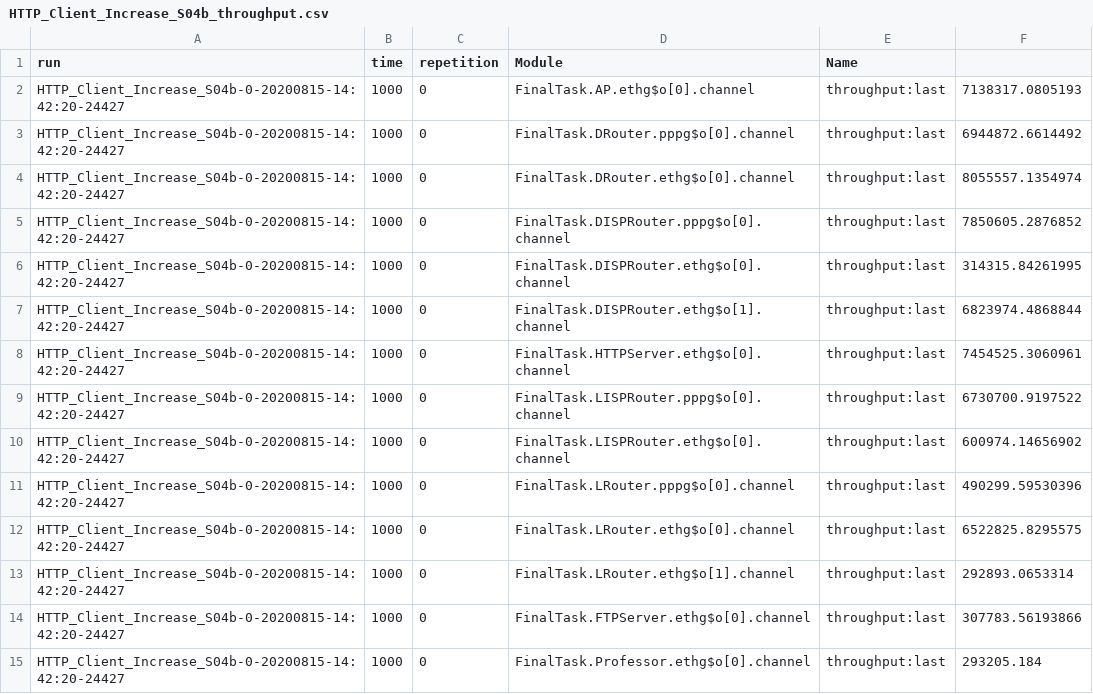
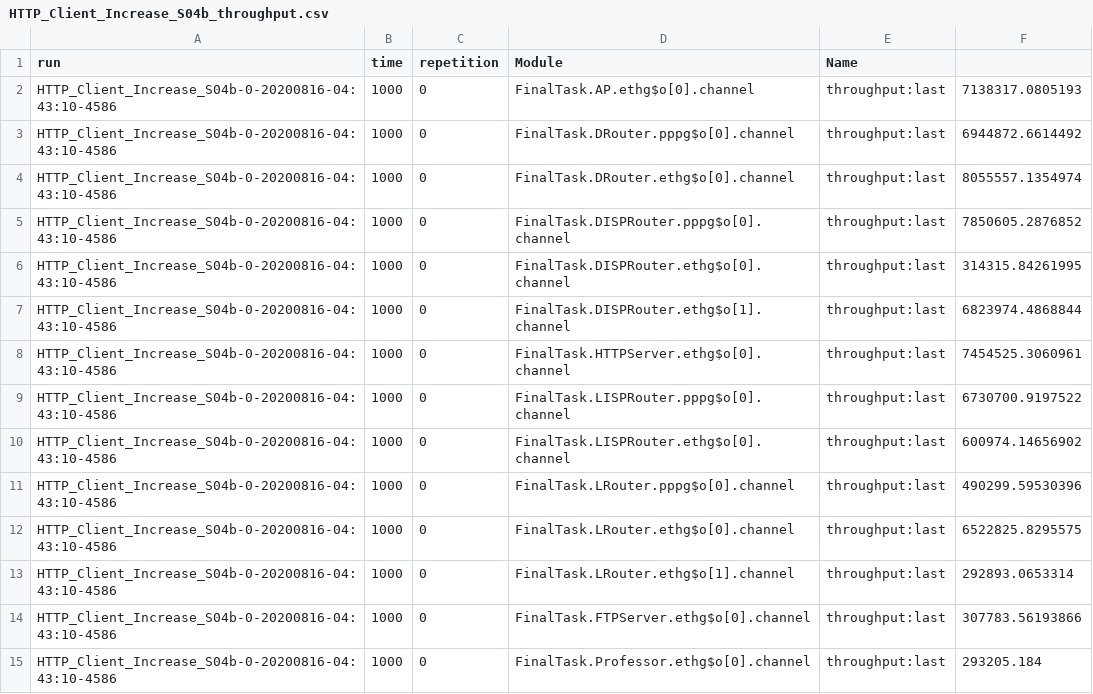
Before and after one commit to royruiz-dev/DataAutomation_SimComNets, a CSV file: SiMCN-Final-Task/Sim_Results/HTTP_Client_Increase_S04b_throughput.csv, drawn as a sheet; only a part is shown; the diff covers the shown part only.

```diff
--- a/SiMCN-Final-Task/Sim_Results/HTTP_Client_Increase_S04b_throughput.csv
+++ b/SiMCN-Final-Task/Sim_Results/HTTP_Client_Increase_S04b_throughput.csv
@@ -1,15 +1,15 @@
 run,time,repetition,Module,Name,
-HTTP_Client_Increase_S04b-0-20200815-14:42:20-24427,1000,0,FinalTask.AP.ethg$o[0].channel,throughput:last,7138317.0805193
-HTTP_Client_Increase_S04b-0-20200815-14:42:20-24427,1000,0,FinalTask.DRouter.pppg$o[0].channel,throughput:last,6944872.6614492
-HTTP_Client_Increase_S04b-0-20200815-14:42:20-24427,1000,0,FinalTask.DRouter.ethg$o[0].channel,throughput:last,8055557.1354974
-HTTP_Client_Increase_S04b-0-20200815-14:42:20-24427,1000,0,FinalTask.DISPRouter.pppg$o[0].channel,throughput:last,7850605.2876852
-HTTP_Client_Increase_S04b-0-20200815-14:42:20-24427,1000,0,FinalTask.DISPRouter.ethg$o[0].channel,throughput:last,314315.84261995
-HTTP_Client_Increase_S04b-0-20200815-14:42:20-24427,1000,0,FinalTask.DISPRouter.ethg$o[1].channel,throughput:last,6823974.4868844
-HTTP_Client_Increase_S04b-0-20200815-14:42:20-24427,1000,0,FinalTask.HTTPServer.ethg$o[0].channel,throughput:last,7454525.3060961
-HTTP_Client_Increase_S04b-0-20200815-14:42:20-24427,1000,0,FinalTask.LISPRouter.pppg$o[0].channel,throughput:last,6730700.9197522
-HTTP_Client_Increase_S04b-0-20200815-14:42:20-24427,1000,0,FinalTask.LISPRouter.ethg$o[0].channel,throughput:last,600974.14656902
-HTTP_Client_Increase_S04b-0-20200815-14:42:20-24427,1000,0,FinalTask.LRouter.pppg$o[0].channel,throughput:last,490299.59530396
-HTTP_Client_Increase_S04b-0-20200815-14:42:20-24427,1000,0,FinalTask.LRouter.ethg$o[0].channel,throughput:last,6522825.8295575
-HTTP_Client_Increase_S04b-0-20200815-14:42:20-24427,1000,0,FinalTask.LRouter.ethg$o[1].channel,throughput:last,292893.0653314
-HTTP_Client_Increase_S04b-0-20200815-14:42:20-24427,1000,0,FinalTask.FTPServer.ethg$o[0].channel,throughput:last,307783.56193866
-HTTP_Client_Increase_S04b-0-20200815-14:42:20-24427,1000,0,FinalTask.Professor.ethg$o[0].channel,throughput:last,293205.184
+HTTP_Client_Increase_S04b-0-20200816-04:43:10-4586,1000,0,FinalTask.AP.ethg$o[0].channel,throughput:last,7138317.0805193
+HTTP_Client_Increase_S04b-0-20200816-04:43:10-4586,1000,0,FinalTask.DRouter.pppg$o[0].channel,throughput:last,6944872.6614492
+HTTP_Client_Increase_S04b-0-20200816-04:43:10-4586,1000,0,FinalTask.DRouter.ethg$o[0].channel,throughput:last,8055557.1354974
+HTTP_Client_Increase_S04b-0-20200816-04:43:10-4586,1000,0,FinalTask.DISPRouter.pppg$o[0].channel,throughput:last,7850605.2876852
+HTTP_Client_Increase_S04b-0-20200816-04:43:10-4586,1000,0,FinalTask.DISPRouter.ethg$o[0].channel,throughput:last,314315.84261995
+HTTP_Client_Increase_S04b-0-20200816-04:43:10-4586,1000,0,FinalTask.DISPRouter.ethg$o[1].channel,throughput:last,6823974.4868844
+HTTP_Client_Increase_S04b-0-20200816-04:43:10-4586,1000,0,FinalTask.HTTPServer.ethg$o[0].channel,throughput:last,7454525.3060961
+HTTP_Client_Increase_S04b-0-20200816-04:43:10-4586,1000,0,FinalTask.LISPRouter.pppg$o[0].channel,throughput:last,6730700.9197522
+HTTP_Client_Increase_S04b-0-20200816-04:43:10-4586,1000,0,FinalTask.LISPRouter.ethg$o[0].channel,throughput:last,600974.14656902
+HTTP_Client_Increase_S04b-0-20200816-04:43:10-4586,1000,0,FinalTask.LRouter.pppg$o[0].channel,throughput:last,490299.59530396
+HTTP_Client_Increase_S04b-0-20200816-04:43:10-4586,1000,0,FinalTask.LRouter.ethg$o[0].channel,throughput:last,6522825.8295575
+HTTP_Client_Increase_S04b-0-20200816-04:43:10-4586,1000,0,FinalTask.LRouter.ethg$o[1].channel,throughput:last,292893.0653314
+HTTP_Client_Increase_S04b-0-20200816-04:43:10-4586,1000,0,FinalTask.FTPServer.ethg$o[0].channel,throughput:last,307783.56193866
+HTTP_Client_Increase_S04b-0-20200816-04:43:10-4586,1000,0,FinalTask.Professor.ethg$o[0].channel,throughput:last,293205.184
```
Also changed, not shown: 126 edited cells elsewhere in this file, SiMCN-Final-Task/Sim_Results/HTTP_Client_Decrease_S05_packetDrop_count.csv, SiMCN-Final-Task/Sim_Results/HTTP_Client_Decrease_S05_throughput.csv, 27 other files.
